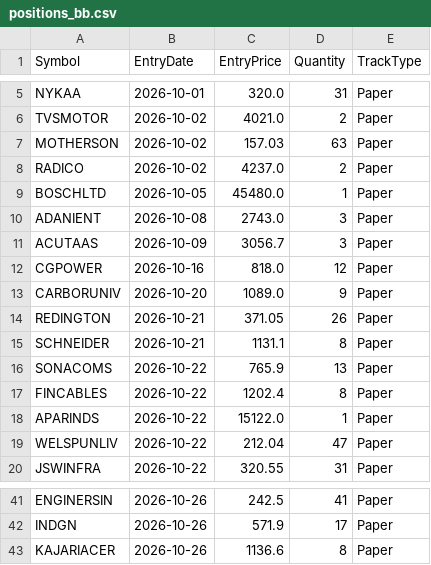
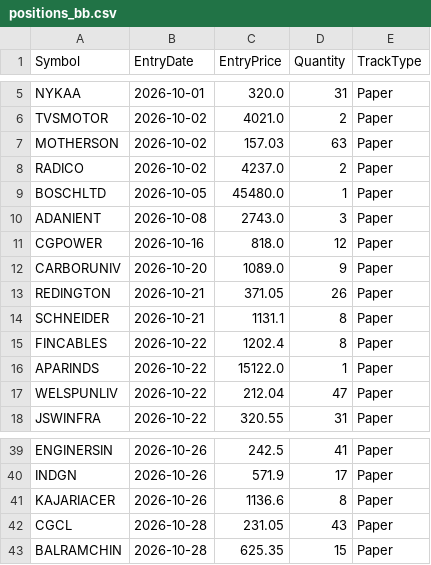
Before and after one commit to finnyrajmann/nse-bb-system, a CSV file: data/positions_bb.csv, drawn as a sheet; only a part is shown, gaps mark what is left out; removed rows and columns are numbered as before the commit, all else as after; the diff names each change by its address in the sheet, - before the commit and + after, or states it on an @@ line.

Commit message:
Auto-update — 2026-10-28

```diff
--- a/data/positions_bb.csv
+++ b/data/positions_bb.csv
-row 11: ACUTAAS | 2026-10-09 | 3056.7 | 3 | Paper
-row 16: SONACOMS | 2026-10-22 | 765.9 | 13 | Paper
+row 42: CGCL | 2026-10-28 | 231.05 | 43 | Paper
+row 43: BALRAMCHIN | 2026-10-28 | 625.35 | 15 | Paper
```
